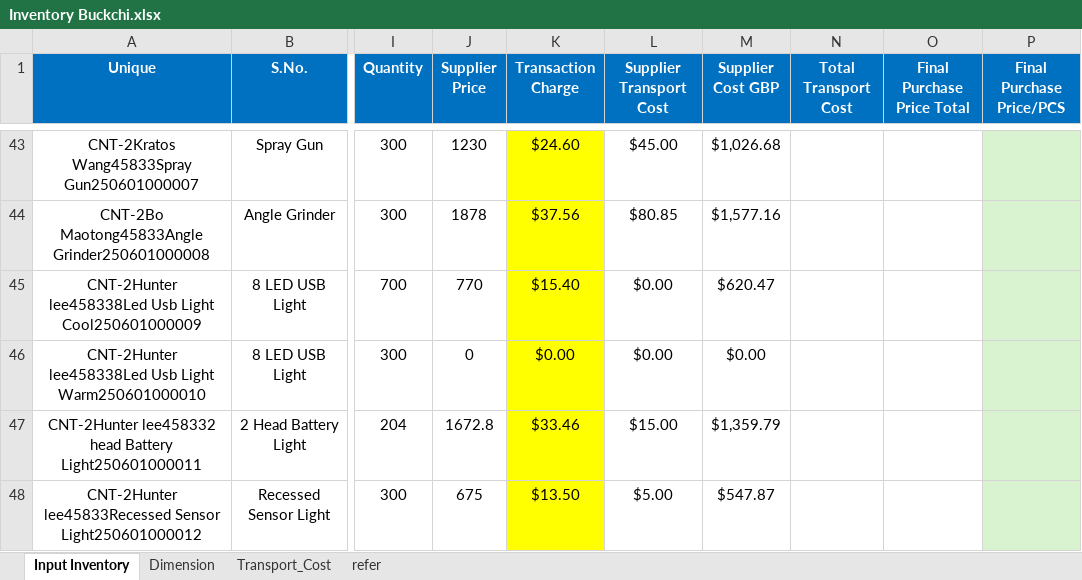
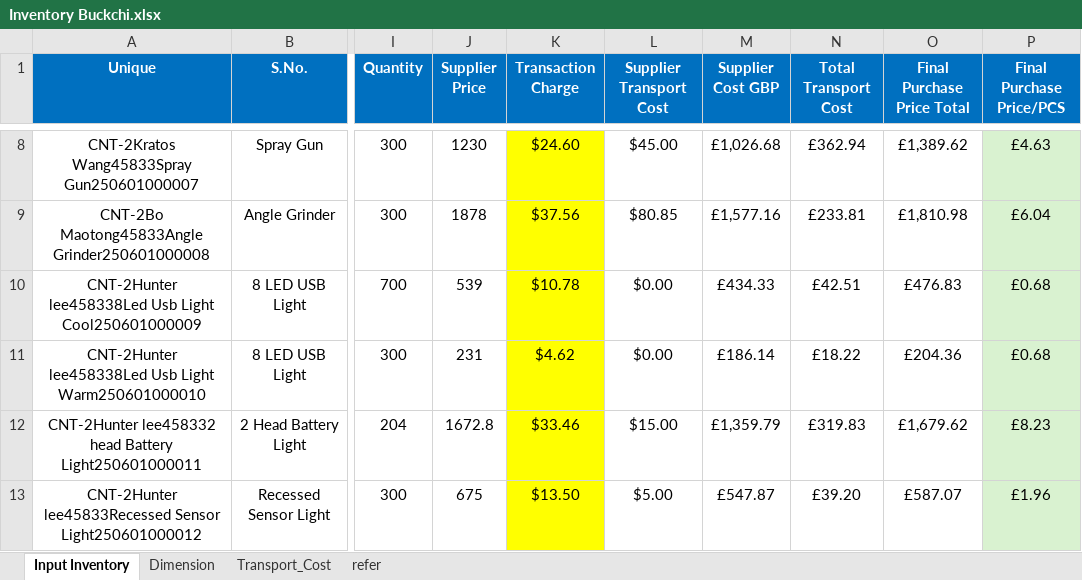
Before and after one commit to NIBH014B/Buckchi, an Excel workbook: New Management/Inventory Buckchi.xlsx, sheet Input Inventory, drawn as a sheet; only a part is shown, gaps mark what is left out; values as stored, in another font and other column widths than the file's, no borders; addresses are those after the commit; the diff covers the shown part only; the diff names each change by its address in the sheet, - before the commit and + after, or states it on an @@ line.

```diff
--- a/New Management/Inventory Buckchi.xlsx (sheet Input Inventory)
+++ b/New Management/Inventory Buckchi.xlsx (sheet Input Inventory)
-M8 (Supplier Cost GBP): $1,026.68
+M8 (Supplier Cost GBP): £1,026.68
-N8 (Total Transport Cost): (empty)
+N8 (Total Transport Cost): £362.94
-O8 (Final Purchase Price Total): (empty)
+O8 (Final Purchase Price Total): £1,389.62
-P8 (Final Purchase Price/PCS): (empty)
+P8 (Final Purchase Price/PCS): £4.63
-M9 (Supplier Cost GBP): $1,577.16
+M9 (Supplier Cost GBP): £1,577.16
-N9 (Total Transport Cost): (empty)
+N9 (Total Transport Cost): £233.81
-O9 (Final Purchase Price Total): (empty)
+O9 (Final Purchase Price Total): £1,810.98
-P9 (Final Purchase Price/PCS): (empty)
+P9 (Final Purchase Price/PCS): £6.04
-J10 (Supplier Price): 770
+J10 (Supplier Price): 539
-K10 (Transaction Charge): $15.40
+K10 (Transaction Charge): $10.78
-M10 (Supplier Cost GBP): $620.47
+M10 (Supplier Cost GBP): £434.33
-N10 (Total Transport Cost): (empty)
+N10 (Total Transport Cost): £42.51
-O10 (Final Purchase Price Total): (empty)
+O10 (Final Purchase Price Total): £476.83
-P10:P11 (Final Purchase Price/PCS): (empty)
+P10:P11 (Final Purchase Price/PCS): £0.68
-J11 (Supplier Price): 0
+J11 (Supplier Price): 231
-K11 (Transaction Charge): $0.00
+K11 (Transaction Charge): $4.62
-M11 (Supplier Cost GBP): $0.00
+M11 (Supplier Cost GBP): £186.14
-N11 (Total Transport Cost): (empty)
+N11 (Total Transport Cost): £18.22
-O11 (Final Purchase Price Total): (empty)
+O11 (Final Purchase Price Total): £204.36
-M12 (Supplier Cost GBP): $1,359.79
+M12 (Supplier Cost GBP): £1,359.79
-N12 (Total Transport Cost): (empty)
+N12 (Total Transport Cost): £319.83
-O12 (Final Purchase Price Total): (empty)
+O12 (Final Purchase Price Total): £1,679.62
-P12 (Final Purchase Price/PCS): (empty)
+P12 (Final Purchase Price/PCS): £8.23
-M13 (Supplier Cost GBP): $547.87
+M13 (Supplier Cost GBP): £547.87
-N13 (Total Transport Cost): (empty)
+N13 (Total Transport Cost): £39.20
-O13 (Final Purchase Price Total): (empty)
+O13 (Final Purchase Price Total): £587.07
-P13 (Final Purchase Price/PCS): (empty)
+P13 (Final Purchase Price/PCS): £1.96
```
Also changed, not shown: 40 removed rows and 110 edited cells elsewhere in this sheet, sheet refer, sheet Dimension, sheet Transport_Cost, formulas that keep their value, hidden cells.
